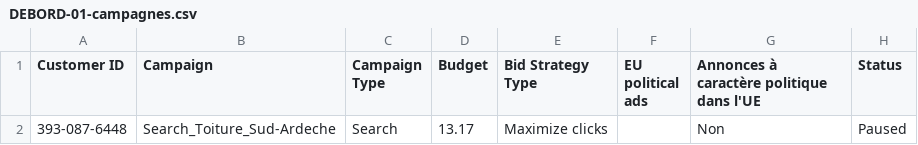
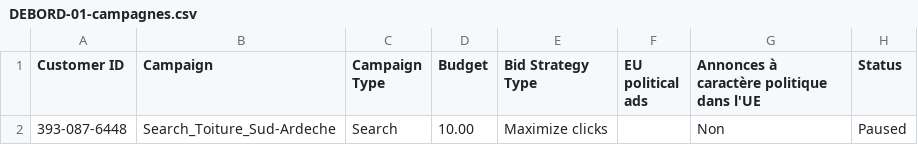
Before and after one commit to netfox-agency/debordrenovation, a CSV file: ads-import/DEBORD-01-campagnes.csv, drawn as a sheet.

```diff
--- a/ads-import/DEBORD-01-campagnes.csv
+++ b/ads-import/DEBORD-01-campagnes.csv
@@ -1,2 +1,2 @@
 Customer ID,Campaign,Campaign Type,Budget,Bid Strategy Type,EU political ads,Annonces à caractère politique dans l'UE,Status
-393-087-6448,Search_Toiture_Sud-Ardeche,Search,13.17,Maximize clicks,,Non,Paused
+393-087-6448,Search_Toiture_Sud-Ardeche,Search,10.00,Maximize clicks,,Non,Paused
```
Also changed, not shown: ads-import/DEBORD-03-mots-cles.csv, ads-import/DEBORD-04-annonces-rsa.csv, 5 other files.
